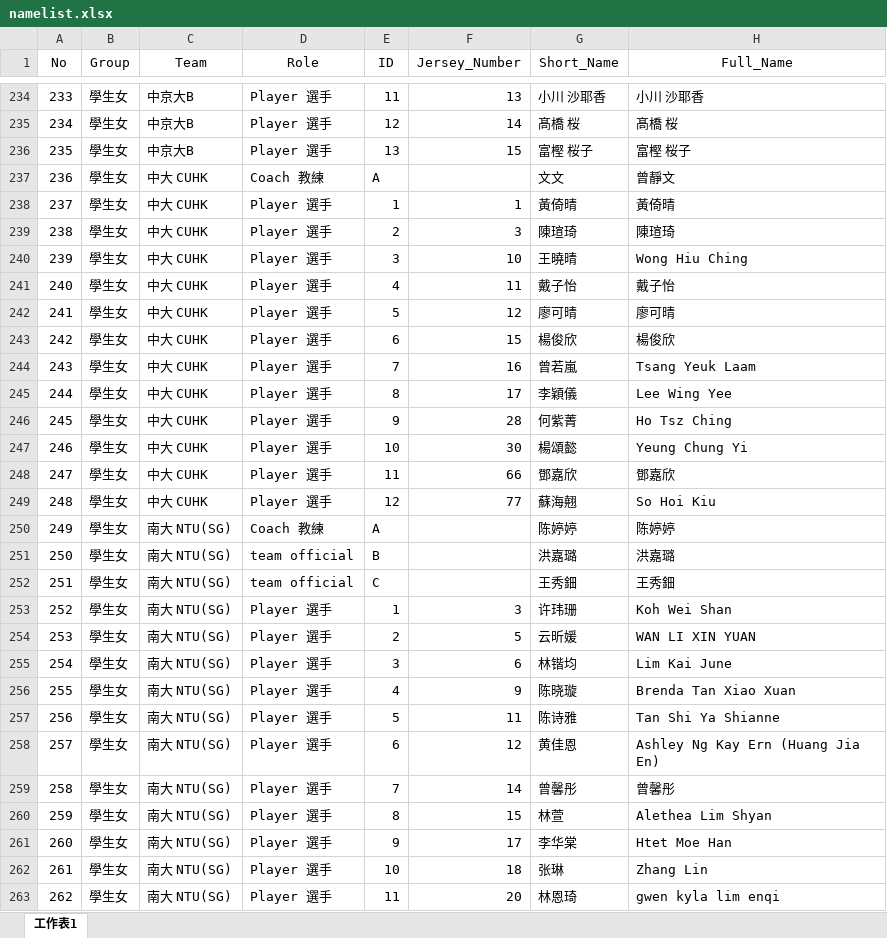
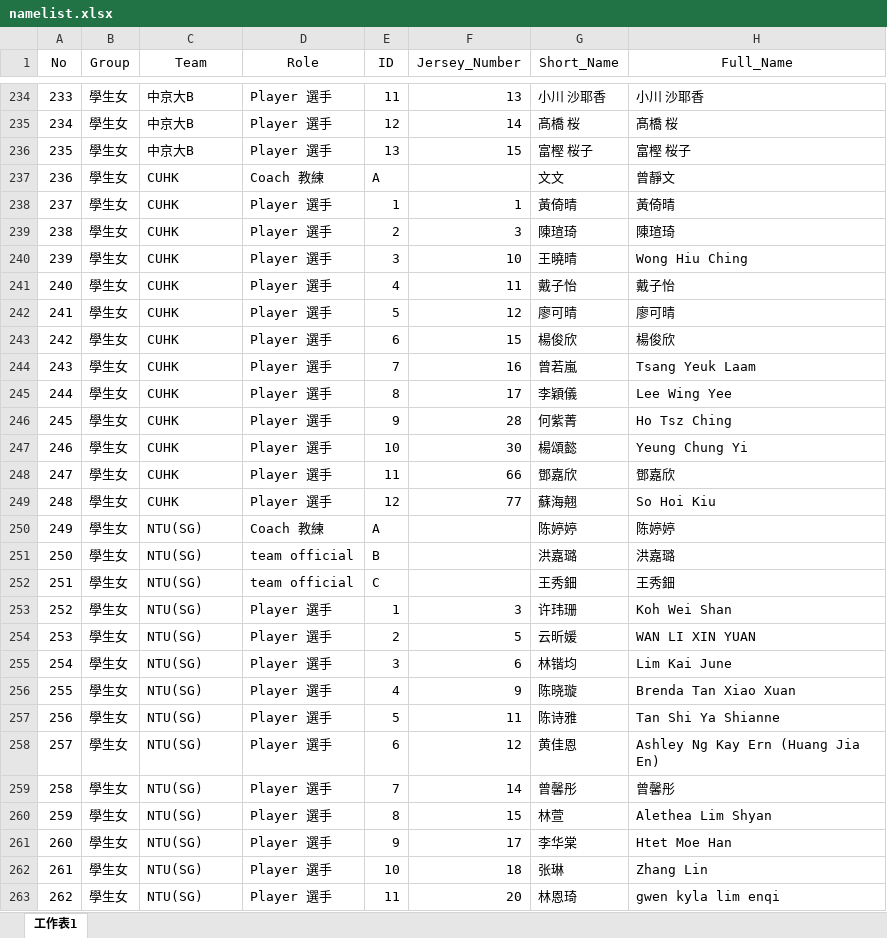
Before and after one commit to WeiLung92/handball_record, an Excel workbook: namelist.xlsx, sheet 工作表1, drawn as a sheet; only a part is shown, gaps mark what is left out; values as stored, in another font and other column widths than the file's, no borders; the diff covers the shown part only; the diff names each change by its address in the sheet, - before the commit and + after, or states it on an @@ line.

```diff
--- a/namelist.xlsx (sheet 工作表1)
+++ b/namelist.xlsx (sheet 工作表1)
-C237:C249 (Team): 中大 CUHK
+C237:C249 (Team): CUHK
-C250:C263 (Team): 南大 NTU(SG)
+C250:C263 (Team): NTU(SG)
```
Also changed, not shown: 520 edited cells elsewhere in this sheet, gamelist.xlsx, 6 other files.
